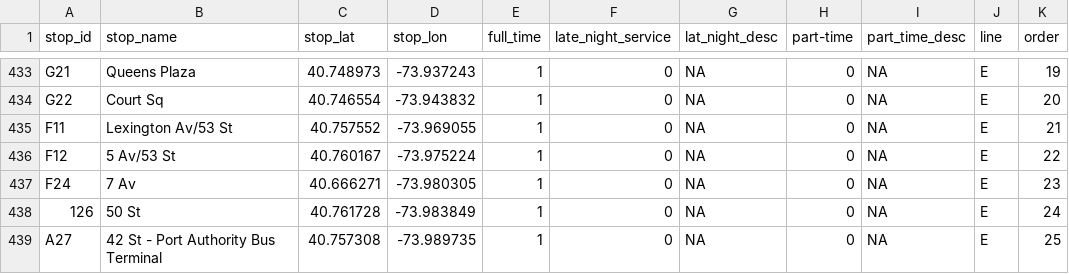
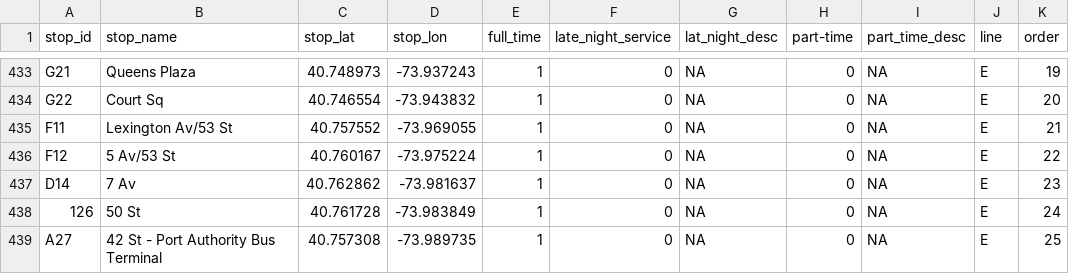
Before and after one commit to nyc-salamanders-2016/mta-wtf, a CSV file: lib/seeds/stations.csv, drawn as a sheet; only a part is shown, gaps mark what is left out.

Commit message:
Sent the e train to the correct 7 Av station

```diff
--- a/lib/seeds/stations.csv
+++ b/lib/seeds/stations.csv
@@ -436,3 +436,3 @@ F11,Lexington Av/53 St,40.757552,-73.969055,1,0,NA,0,NA,E,21
 F12,5 Av/53 St,40.760167,-73.975224,1,0,NA,0,NA,E,22
-F24,7 Av,40.666271,-73.980305,1,0,NA,0,NA,E,23
+D14,7 Av,40.762862,-73.981637,1,0,NA,0,NA,E,23
 126,50 St,40.761728,-73.983849,1,0,NA,0,NA,E,24
```
